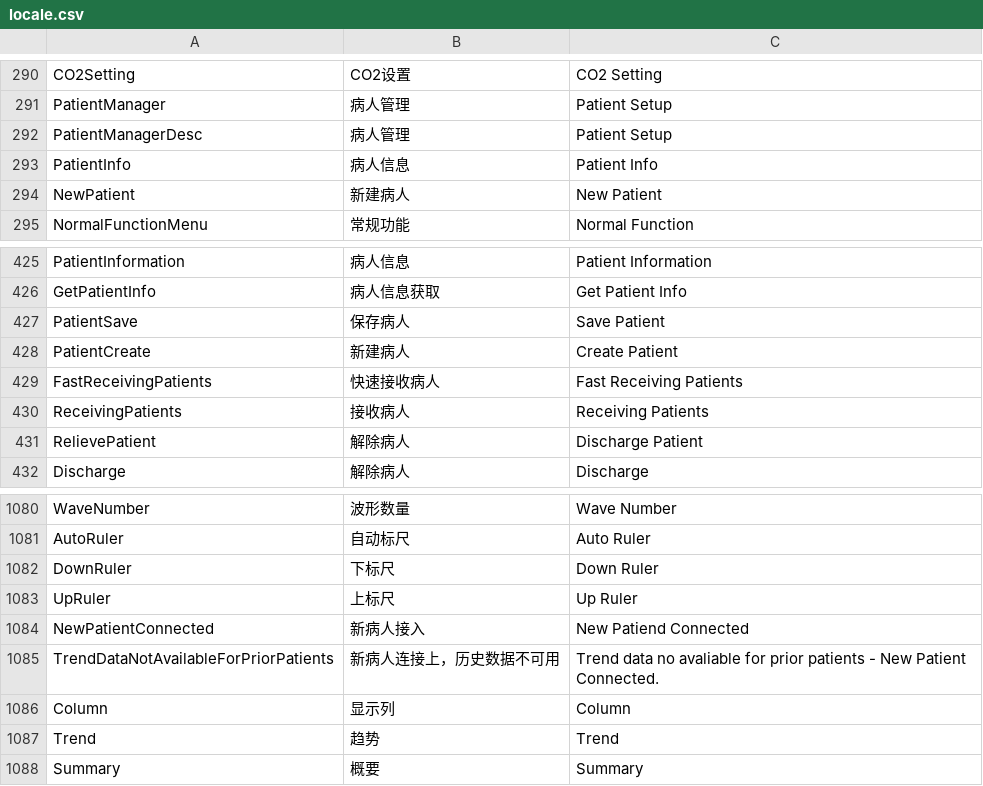
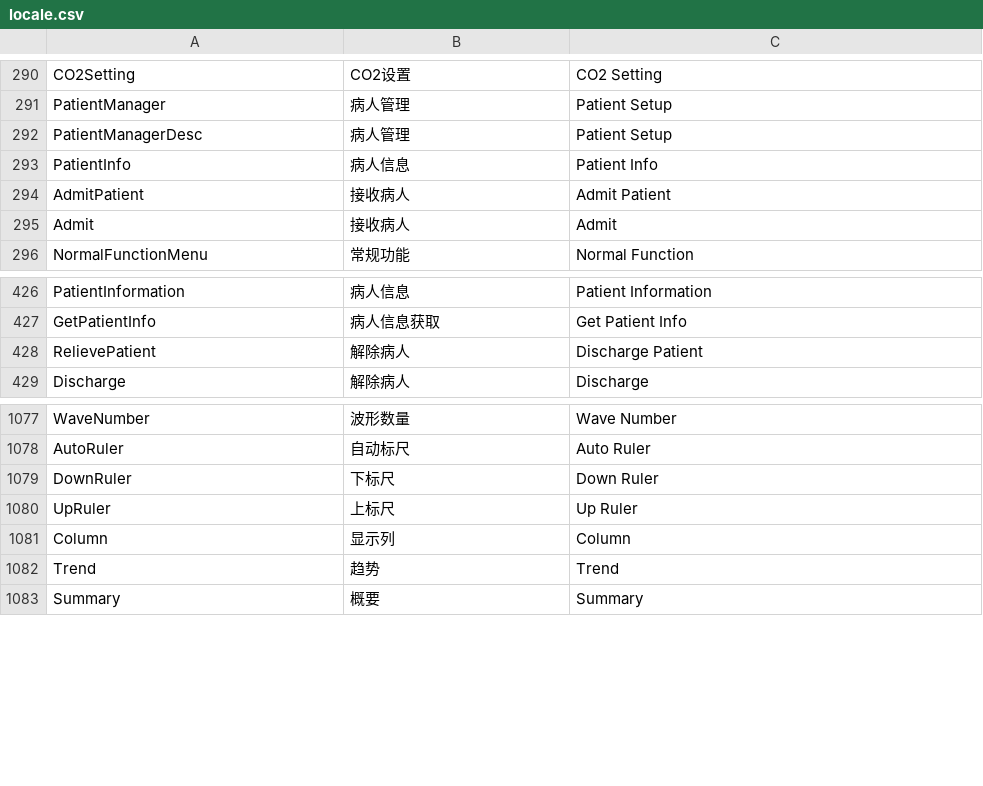
Before and after one commit to 519984307/Appciton, a CSV file: nPM/locale/locale.csv, drawn as a sheet; only a part is shown, gaps mark what is left out; removed rows and columns are numbered as before the commit, all else as after; the diff names each change by its address in the sheet, - before the commit and + after, or states it on an @@ line.

Commit message:
fix(patient): 将新建病人改为接收病人
fix #1996

```diff
--- a/nPM/locale/locale.csv
+++ b/nPM/locale/locale.csv
-row 294: NewPatient | 新建病人 | New Patient
+row 294: AdmitPatient | 接收病人 | Admit Patient
+row 295: Admit | 接收病人 | Admit
-row 427: PatientSave | 保存病人 | Save Patient
-row 428: PatientCreate | 新建病人 | Create Patient
-row 429: FastReceivingPatients | 快速接收病人 | Fast Receiving Patients
-row 430: ReceivingPatients | 接收病人 | Receiving Patients
-row 1084: NewPatientConnected | 新病人接入 | New Patiend Connected
-row 1085: TrendDataNotAvailableForPriorPatients | 新病人连接上，历史数据不可用 | Trend data no avaliable for prior patients - New Patient Connected.
```
Also changed, not shown: 3 other files.
